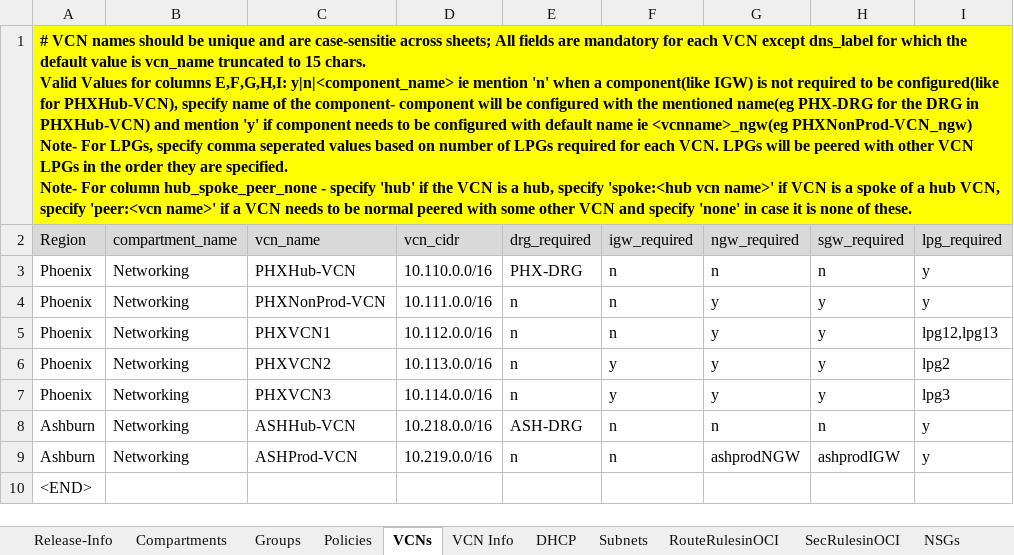
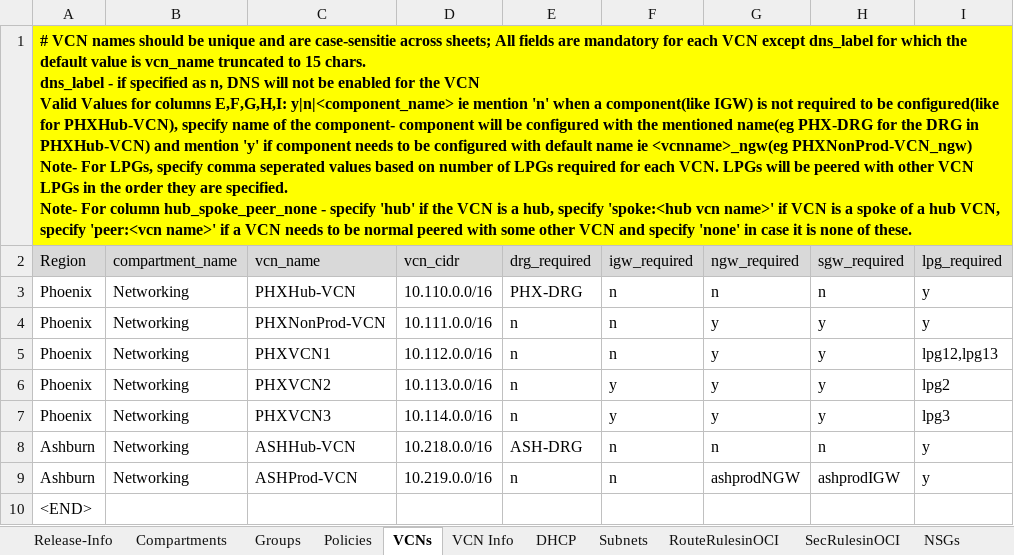
Before and after one commit to oracle-devrel/cd3-automation-toolkit, an Excel workbook: oci_tenancy/SetUpOCI_Via_TF/example/CD3-template.xlsx, sheet VCNs, drawn as a sheet; only a part is shown; values as stored, in another font and other column widths than the file's, no borders; ↵ is a line break in a cell; the diff names each change by its address in the sheet, - before the commit and + after, or states it on an @@ line.

Commit message:
Support for Non GreenField Tenancies - updated Added for dns_label as n

```diff
--- a/oci_tenancy/SetUpOCI_Via_TF/example/CD3-template.xlsx (sheet VCNs)
+++ b/oci_tenancy/SetUpOCI_Via_TF/example/CD3-template.xlsx (sheet VCNs)
-A1 (Region): …15 chars. ↵ Valid Values…
+A1 (Region): …15 chars. ↵ dns_label - if specified as n, DNS will not be enabled for the VCN ↵ Valid Values…
```
Also changed, not shown: sheet Subnets, 5 other files.
